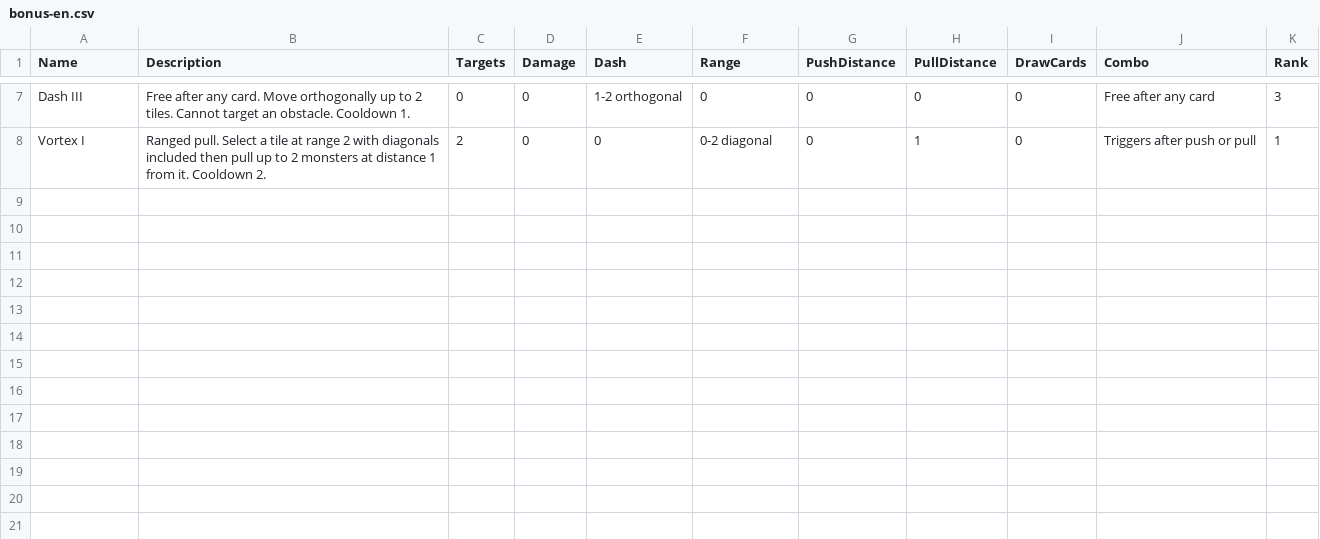
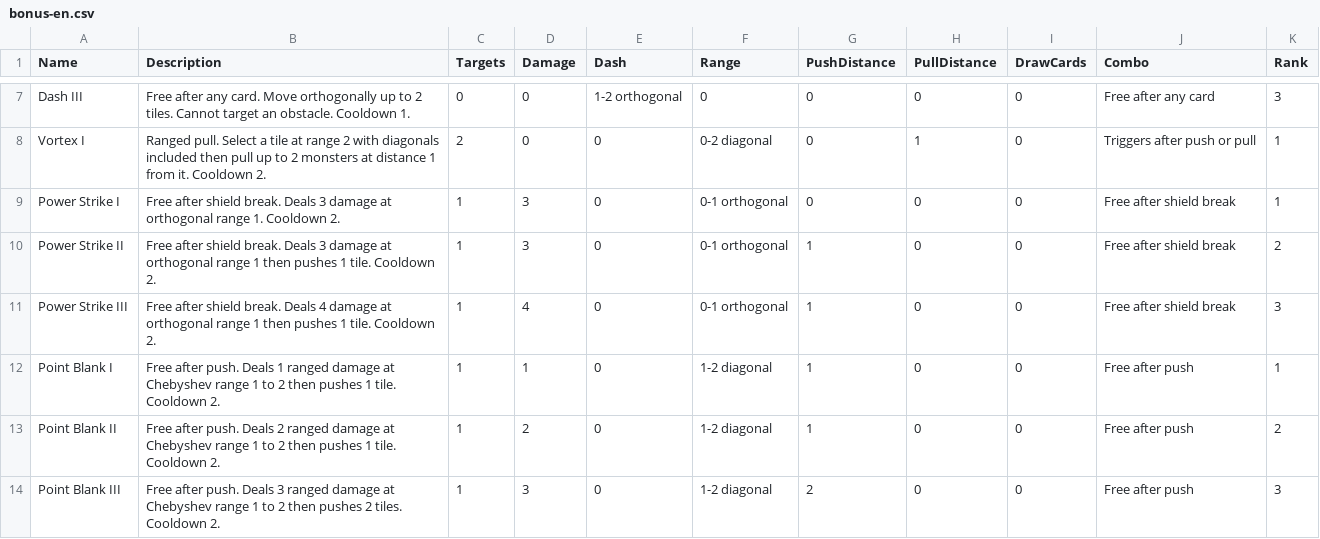
Before and after one commit to davidoliviersaban/hackNslash, a CSV file: src/resources/bonus-en.csv, drawn as a sheet; only a part is shown, gaps mark what is left out.

```diff
--- a/src/resources/bonus-en.csv
+++ b/src/resources/bonus-en.csv
@@ -8 +8,7 @@ Dash III,Free after any card. Move orthogonally up to 2 tiles. Cannot target an
 Vortex I,Ranged pull. Select a tile at range 2 with diagonals included then pull up to 2 monsters at distance 1 from it. Cooldown 2.,2,0,0,0-2 diagonal,0,1,0,Triggers after push or pull,1
+Power Strike I,Free after shield break. Deals 3 damage at orthogonal range 1. Cooldown 2.,1,3,0,0-1 orthogonal,0,0,0,Free after shield break,1
+Power Strike II,Free after shield break. Deals 3 damage at orthogonal range 1 then pushes 1 tile. Cooldown 2.,1,3,0,0-1 orthogonal,1,0,0,Free after shield break,2
+Power Strike III,Free after shield break. Deals 4 damage at orthogonal range 1 then pushes 1 tile. Cooldown 2.,1,4,0,0-1 orthogonal,1,0,0,Free after shield break,3
+Point Blank I,Free after push. Deals 1 ranged damage at Chebyshev range 1 to 2 then pushes 1 tile. Cooldown 2.,1,1,0,1-2 diagonal,1,0,0,Free after push,1
+Point Blank II,Free after push. Deals 2 ranged damage at Chebyshev range 1 to 2 then pushes 1 tile. Cooldown 2.,1,2,0,1-2 diagonal,1,0,0,Free after push,2
+Point Blank III,Free after push. Deals 3 ranged damage at Chebyshev range 1 to 2 then pushes 2 tiles. Cooldown 2.,1,3,0,1-2 diagonal,2,0,0,Free after push,3
```
Also changed, not shown: src/resources/bonus-fr.csv, 57 other files.
